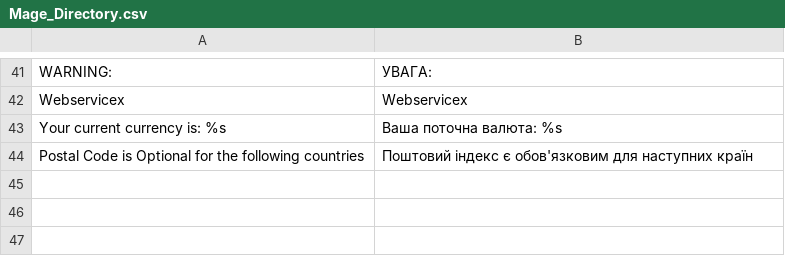
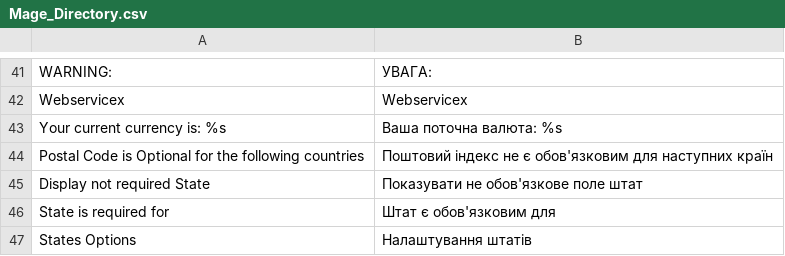
Before and after one commit to ilovebecherovka/dev.pizza-leopoli.lviv.ua, a CSV file: app/locale/uk_UA/Mage_Directory.csv, drawn as a sheet; only a part is shown, gaps mark what is left out.

```diff
--- a/app/locale/uk_UA/Mage_Directory.csv
+++ b/app/locale/uk_UA/Mage_Directory.csv
@@ -43,2 +43,5 @@
 "Your current currency is: %s","Ваша поточна валюта: %s"
-"Postal Code is Optional for the following countries","Поштовий індекс є обов'язковим для наступних країн"
+"Postal Code is Optional for the following countries","Поштовий індекс не є обов'язковим для наступних країн"
+"Display not required State","Показувати не обов'язкове поле штат"
+"State is required for","Штат є обов'язковим для"
+"States Options","Налаштування штатів"
```
Also changed, not shown: app/locale/uk_UA/Mage_Adminhtml.csv, app/locale/uk_UA/Mage_Customer.csv, 3 other files.
